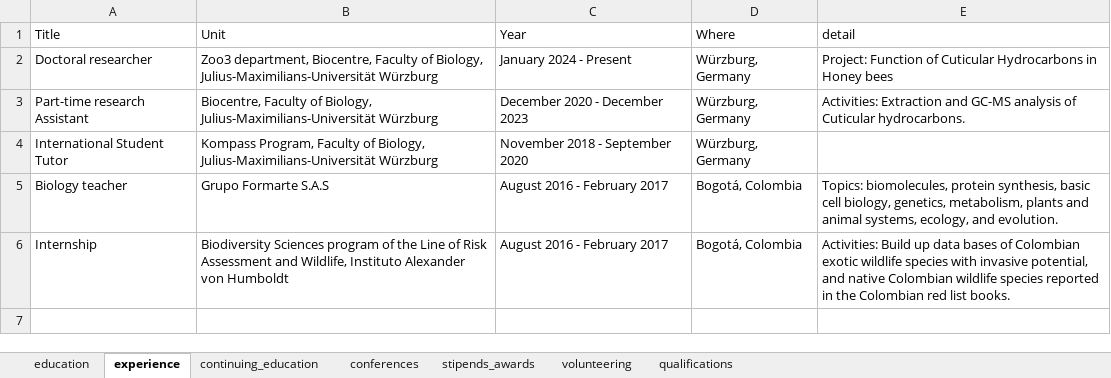
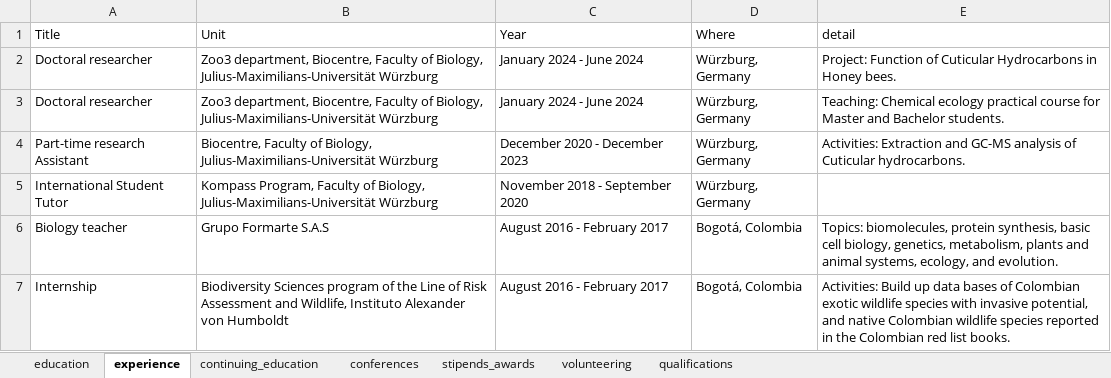
Before and after one commit to dsrodriguezl/CV, an Excel workbook: EN/cv_data.xlsx, sheet experience, drawn as a sheet; values as stored, in another font and other column widths than the file's, no borders; the diff names each change by its address in the sheet, - before the commit and + after, or states it on an @@ line.

```diff
--- a/EN/cv_data.xlsx (sheet experience)
+++ b/EN/cv_data.xlsx (sheet experience)
-C2 (Year): January 2024 - Present
+C2 (Year): January 2024 - June 2024
-E2 (detail): …in Honey bees
+E2 (detail): …in Honey bees.
+row 3: Doctoral researcher | Zoo3 department, Biocentre, Faculty of Biology, Julius-Maximilians-Universität Würzburg | January 2024 - June 2024 | Würzburg, Germany | Teaching: Chemical ecology practical course for Master and Bachelor students.
```
Also changed, not shown: sheet conferences, sheet qualifications, 1 other file.
